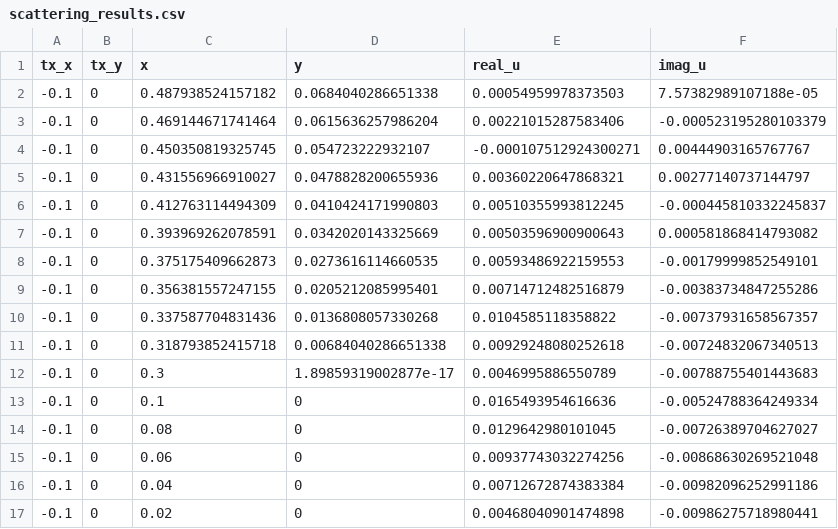
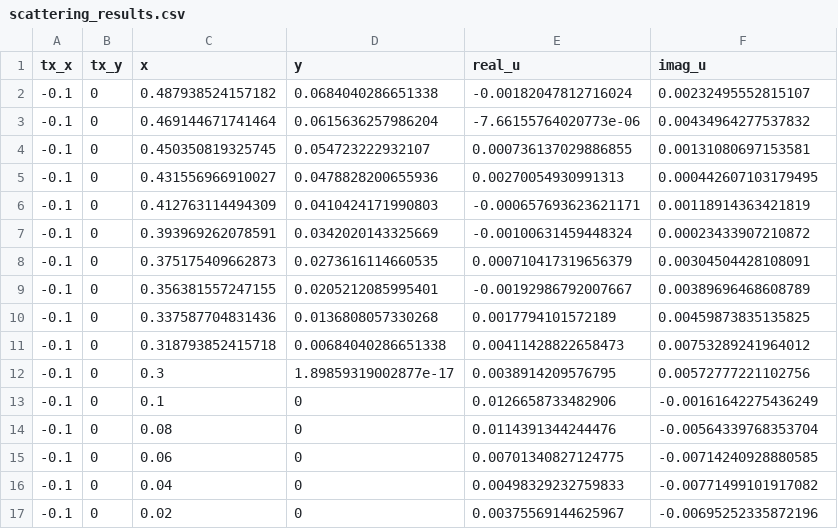
Before and after one commit to warisa-r/fhr_imaging_simulation, a CSV file: reflection_torso/measurements/scattering_results.csv, drawn as a sheet; only a part is shown; the diff covers the shown part only.

```diff
--- a/reflection_torso/measurements/scattering_results.csv
+++ b/reflection_torso/measurements/scattering_results.csv
@@ -1,17 +1,17 @@
 tx_x,tx_y,x,y,real_u,imag_u
--0.1,0,0.487938524157182,0.0684040286651338,0.00054959978373503,7.57382989107188e-05
--0.1,0,0.469144671741464,0.0615636257986204,0.00221015287583406,-0.000523195280103379
--0.1,0,0.450350819325745,0.054723222932107,-0.000107512924300271,0.00444903165767767
--0.1,0,0.431556966910027,0.0478828200655936,0.00360220647868321,0.00277140737144797
--0.1,0,0.412763114494309,0.0410424171990803,0.00510355993812245,-0.000445810332245837
--0.1,0,0.393969262078591,0.0342020143325669,0.00503596900900643,0.000581868414793082
--0.1,0,0.375175409662873,0.0273616114660535,0.00593486922159553,-0.00179999852549101
--0.1,0,0.356381557247155,0.0205212085995401,0.00714712482516879,-0.00383734847255286
--0.1,0,0.337587704831436,0.0136808057330268,0.0104585118358822,-0.00737931658567357
--0.1,0,0.318793852415718,0.00684040286651338,0.00929248080252618,-0.00724832067340513
--0.1,0,0.3,1.89859319002877e-17,0.0046995886550789,-0.00788755401443683
--0.1,0,0.1,0,0.0165493954616636,-0.00524788364249334
--0.1,0,0.08,0,0.0129642980101045,-0.00726389704627027
--0.1,0,0.06,0,0.00937743032274256,-0.00868630269521048
--0.1,0,0.04,0,0.00712672874383384,-0.00982096252991186
--0.1,0,0.02,0,0.00468040901474898,-0.00986275718980441
+-0.1,0,0.487938524157182,0.0684040286651338,-0.00182047812716024,0.00232495552815107
+-0.1,0,0.469144671741464,0.0615636257986204,-7.66155764020773e-06,0.00434964277537832
+-0.1,0,0.450350819325745,0.054723222932107,0.000736137029886855,0.00131080697153581
+-0.1,0,0.431556966910027,0.0478828200655936,0.00270054930991313,0.000442607103179495
+-0.1,0,0.412763114494309,0.0410424171990803,-0.000657693623621171,0.00118914363421819
+-0.1,0,0.393969262078591,0.0342020143325669,-0.00100631459448324,0.00023433907210872
+-0.1,0,0.375175409662873,0.0273616114660535,0.000710417319656379,0.00304504428108091
+-0.1,0,0.356381557247155,0.0205212085995401,-0.00192986792007667,0.00389696468608789
+-0.1,0,0.337587704831436,0.0136808057330268,0.0017794101572189,0.00459873835135825
+-0.1,0,0.318793852415718,0.00684040286651338,0.00411428822658473,0.00753289241964012
+-0.1,0,0.3,1.89859319002877e-17,0.0038914209576795,0.00572777221102756
+-0.1,0,0.1,0,0.0126658733482906,-0.00161642275436249
+-0.1,0,0.08,0,0.0114391344244476,-0.00564339768353704
+-0.1,0,0.06,0,0.00701340827124775,-0.00714240928880585
+-0.1,0,0.04,0,0.00498329232759833,-0.00771499101917082
+-0.1,0,0.02,0,0.00375569144625967,-0.00695252335872196
```
Also changed, not shown: 100 edited cells elsewhere in this file, reflection_torso/measurements/scattering_results_5per_noise.csv, 9 other files.
